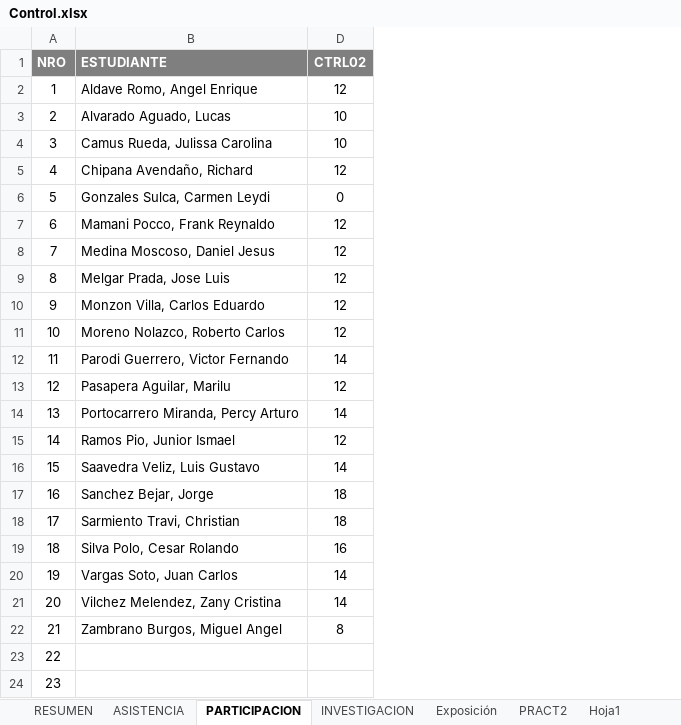
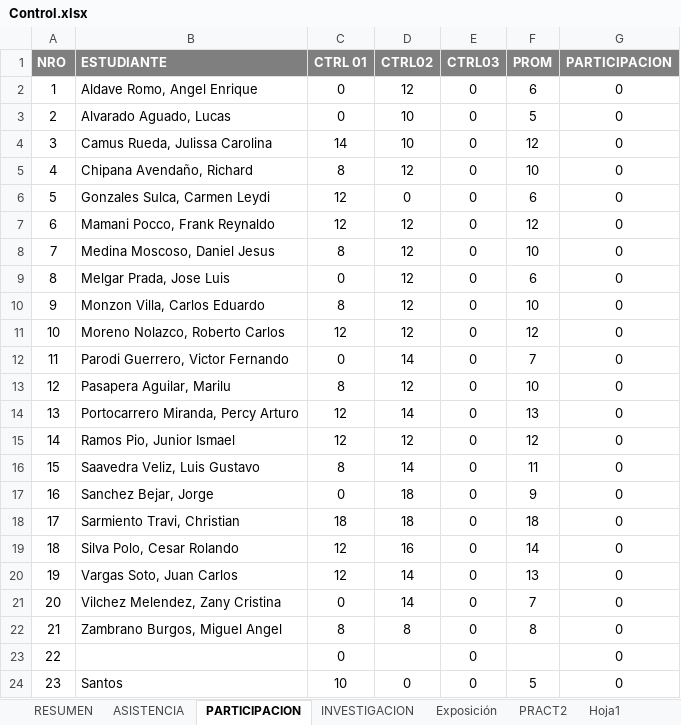
Before and after one commit to gcoronelc/UCS_WebService_001, an Excel workbook: Doc/Control.xlsx, sheet PARTICIPACION, drawn as a sheet; values as stored, in another font and other column widths than the file's, no borders; the diff names each change by its address in the sheet, - before the commit and + after, or states it on an @@ line.

```diff
--- a/Doc/Control.xlsx (sheet PARTICIPACION)
+++ b/Doc/Control.xlsx (sheet PARTICIPACION)
@@ column C (CTRL 01) unhidden, rows 2-24: 0 | 0 | 14 | 8 | 12 | 12 | 8 | 0 | 8 | 12 | 0 | 8 | 12 | 12 | 8 | 0 | 18 | 12 | 12 | 0 | 8 | 0 | 10 @@
@@ column E (CTRL03) unhidden, rows 2-24: all 0 @@
@@ column F (PROM) unhidden, rows 2-24: 6 | 5 | 12 | 10 | 6 | 12 | 10 | 6 | 10 | 12 | 7 | 10 | 13 | 12 | 11 | 9 | 18 | 14 | 13 | 7 | 8 |  | 5 @@
@@ column G (PARTICIPACION) unhidden, rows 2-24: all 0 @@
-B24 (ESTUDIANTE): (empty)
+B24 (ESTUDIANTE): Santos
-D24 (CTRL02): (empty)
+D24 (CTRL02): 0
```
Also changed, not shown: sheet RESUMEN, sheet PRACT2, sheet ASISTENCIA, hidden cells, 10 other files.
